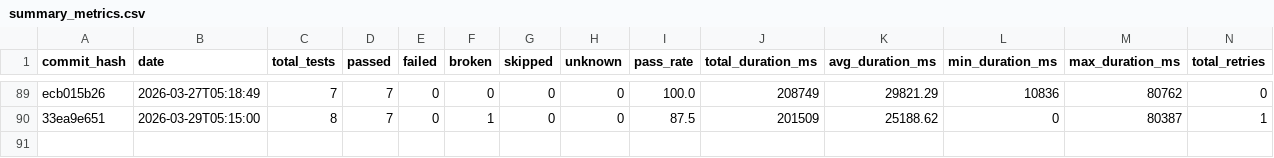
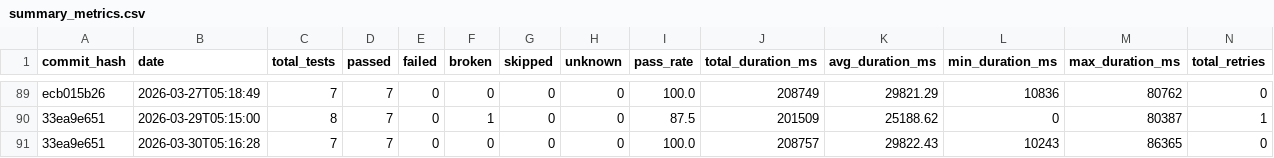
Before and after one commit to status-im/status-app-benchmarks, a CSV file: data/summary_metrics.csv, drawn as a sheet; only a part is shown, gaps mark what is left out; rows hold the shown columns only; the diff names each change by its address in the sheet, - before the commit and + after, or states it on an @@ line.

```diff
--- a/data/summary_metrics.csv
+++ b/data/summary_metrics.csv
+row 91: 33ea9e651 | 2026-03-30T05:16:28 | 7 | 7 | 0 | 0 | 0 | 0 | 100.0 | 208757 | 29822.43 | 10243 | 86365 | 0
```
Also changed, not shown: data/performance_metrics.csv, 6 other files.
